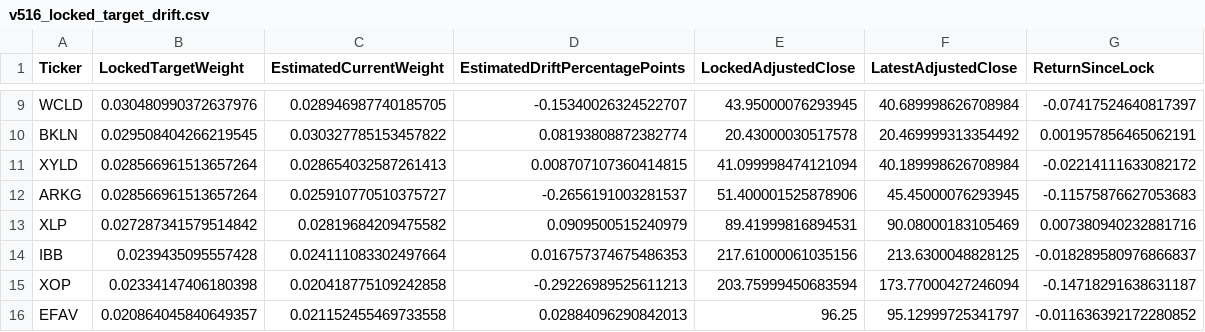
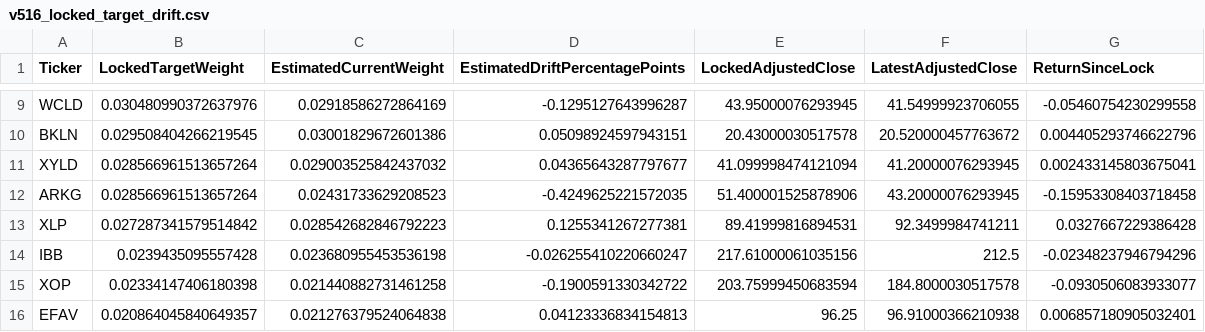
Before and after one commit to rohanptl/Gemini-riskfolio-lib, a CSV file: reports/v516-midmonth/v516_locked_target_drift.csv, drawn as a sheet; only a part is shown, gaps mark what is left out; the diff covers the shown part only; the diff names each change by its address in the sheet, - before the commit and + after, or states it on an @@ line.

```diff
--- a/reports/v516-midmonth/v516_locked_target_drift.csv
+++ b/reports/v516-midmonth/v516_locked_target_drift.csv
-C9 (EstimatedCurrentWeight): 0.028946987740185705
+C9 (EstimatedCurrentWeight): 0.02918586272864169
-D9 (EstimatedDriftPercentagePoints): -0.15340026324522707
+D9 (EstimatedDriftPercentagePoints): -0.1295127643996287
-F9 (LatestAdjustedClose): 40.689998626708984
+F9 (LatestAdjustedClose): 41.54999923706055
-G9 (ReturnSinceLock): -0.07417524640817397
+G9 (ReturnSinceLock): -0.05460754230299558
-C10 (EstimatedCurrentWeight): 0.030327785153457822
+C10 (EstimatedCurrentWeight): 0.03001829672601386
-D10 (EstimatedDriftPercentagePoints): 0.08193808872382774
+D10 (EstimatedDriftPercentagePoints): 0.05098924597943151
-F10 (LatestAdjustedClose): 20.469999313354492
+F10 (LatestAdjustedClose): 20.520000457763672
-G10 (ReturnSinceLock): 0.001957856465062191
+G10 (ReturnSinceLock): 0.004405293746622796
-C11 (EstimatedCurrentWeight): 0.028654032587261413
+C11 (EstimatedCurrentWeight): 0.029003525842437032
-D11 (EstimatedDriftPercentagePoints): 0.008707107360414815
+D11 (EstimatedDriftPercentagePoints): 0.04365643287797677
-F11 (LatestAdjustedClose): 40.189998626708984
+F11 (LatestAdjustedClose): 41.20000076293945
-G11 (ReturnSinceLock): -0.02214111633082172
+G11 (ReturnSinceLock): 0.002433145803675041
-C12 (EstimatedCurrentWeight): 0.025910770510375727
+C12 (EstimatedCurrentWeight): 0.02431733629208523
-D12 (EstimatedDriftPercentagePoints): -0.2656191003281537
+D12 (EstimatedDriftPercentagePoints): -0.4249625221572035
-F12 (LatestAdjustedClose): 45.45000076293945
+F12 (LatestAdjustedClose): 43.20000076293945
-G12 (ReturnSinceLock): -0.11575876627053683
+G12 (ReturnSinceLock): -0.15953308403718458
-C13 (EstimatedCurrentWeight): 0.02819684209475582
+C13 (EstimatedCurrentWeight): 0.028542682846792223
-D13 (EstimatedDriftPercentagePoints): 0.0909500515240979
+D13 (EstimatedDriftPercentagePoints): 0.1255341267277381
-F13 (LatestAdjustedClose): 90.08000183105469
+F13 (LatestAdjustedClose): 92.3499984741211
-G13 (ReturnSinceLock): 0.007380940232881716
+G13 (ReturnSinceLock): 0.0327667229386428
-C14 (EstimatedCurrentWeight): 0.024111083302497664
+C14 (EstimatedCurrentWeight): 0.023680955453536198
-D14 (EstimatedDriftPercentagePoints): 0.016757374675486353
+D14 (EstimatedDriftPercentagePoints): -0.026255410220660247
-F14 (LatestAdjustedClose): 213.6300048828125
+F14 (LatestAdjustedClose): 212.5
-G14 (ReturnSinceLock): -0.018289580976866837
+G14 (ReturnSinceLock): -0.02348237946794296
-C15 (EstimatedCurrentWeight): 0.020418775109242858
+C15 (EstimatedCurrentWeight): 0.021440882731461258
-D15 (EstimatedDriftPercentagePoints): -0.29226989525611213
+D15 (EstimatedDriftPercentagePoints): -0.1900591330342722
-F15 (LatestAdjustedClose): 173.77000427246094
+F15 (LatestAdjustedClose): 184.8000030517578
-G15 (ReturnSinceLock): -0.14718291638631187
+G15 (ReturnSinceLock): -0.0930506083933077
-C16 (EstimatedCurrentWeight): 0.021152455469733558
+C16 (EstimatedCurrentWeight): 0.021276379524064838
-D16 (EstimatedDriftPercentagePoints): 0.02884096290842013
+D16 (EstimatedDriftPercentagePoints): 0.04123336834154813
-F16 (LatestAdjustedClose): 95.12999725341797
+F16 (LatestAdjustedClose): 96.91000366210938
-G16 (ReturnSinceLock): -0.011636392172280852
+G16 (ReturnSinceLock): 0.006857180905032401
```
Also changed, not shown: 29 edited cells elsewhere in this file, reports/v516-midmonth/v516_since_lock_equity.csv, 4 other files.
